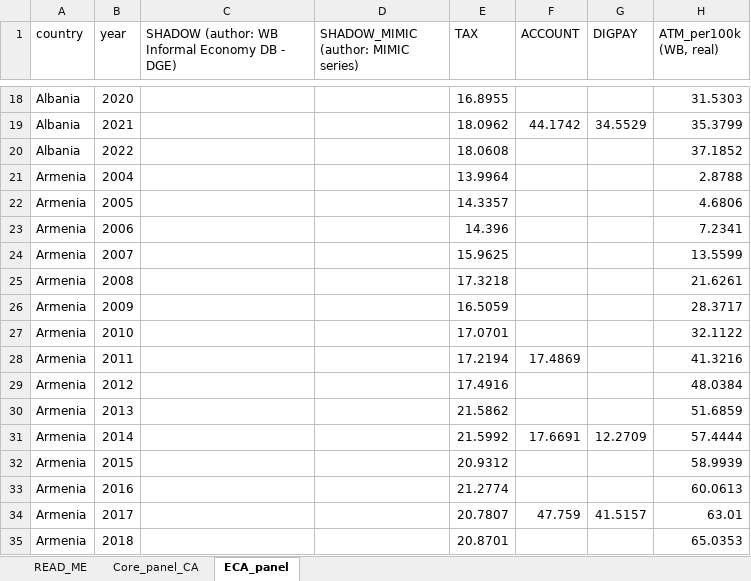
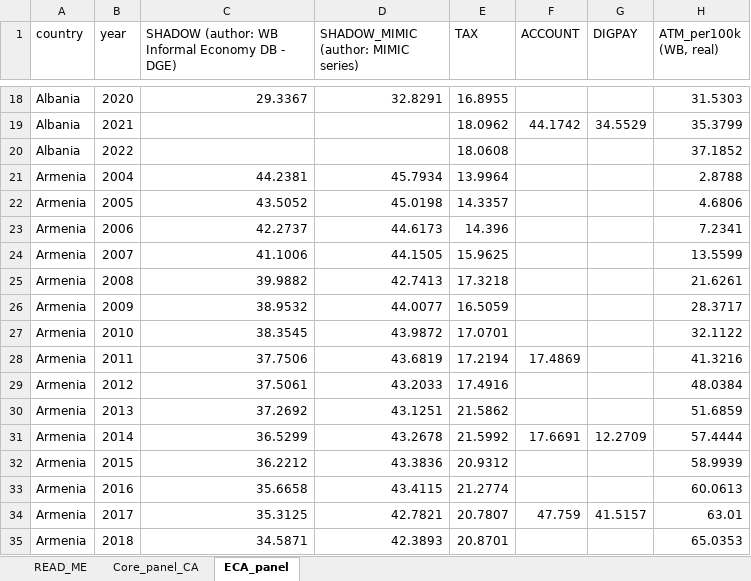
Before and after one commit to shazam2021shamshod-droid/nav, an Excel workbook: DFS_data_FILLED.xlsx, sheet ECA_panel, drawn as a sheet; only a part is shown, gaps mark what is left out; values as stored, in another font and other column widths than the file's, no cell formats; the diff covers the shown part only; the diff names each change by its address in the sheet, - before the commit and + after, or states it on an @@ line.

```diff
--- a/DFS_data_FILLED.xlsx (sheet ECA_panel)
+++ b/DFS_data_FILLED.xlsx (sheet ECA_panel)
-C18: (empty)
+C18: 29.3367
-D18: (empty)
+D18: 32.8291
-C21: (empty)
+C21: 44.2381
-D21: (empty)
+D21: 45.7934
-C22: (empty)
+C22: 43.5052
-D22: (empty)
+D22: 45.0198
-C23: (empty)
+C23: 42.2737
-D23: (empty)
+D23: 44.6173
-C24: (empty)
+C24: 41.1006
-D24: (empty)
+D24: 44.1505
-C25: (empty)
+C25: 39.9882
-D25: (empty)
+D25: 42.7413
-C26: (empty)
+C26: 38.9532
-D26: (empty)
+D26: 44.0077
-C27: (empty)
+C27: 38.3545
-D27: (empty)
+D27: 43.9872
-C28: (empty)
+C28: 37.7506
-D28: (empty)
+D28: 43.6819
-C29: (empty)
+C29: 37.5061
-D29: (empty)
+D29: 43.2033
-C30: (empty)
+C30: 37.2692
-D30: (empty)
+D30: 43.1251
-C31: (empty)
+C31: 36.5299
-D31: (empty)
+D31: 43.2678
-C32: (empty)
+C32: 36.2212
-D32: (empty)
+D32: 43.3836
-C33: (empty)
+C33: 35.6658
-D33: (empty)
+D33: 43.4115
-C34: (empty)
+C34: 35.3125
-D34: (empty)
+D34: 42.7821
-C35: (empty)
+C35: 34.5871
-D35: (empty)
+D35: 42.3893
```
Also changed, not shown: 512 edited cells elsewhere in this sheet, sheet Core_panel_CA, sheet READ_ME, cell formats, 4 other files.
